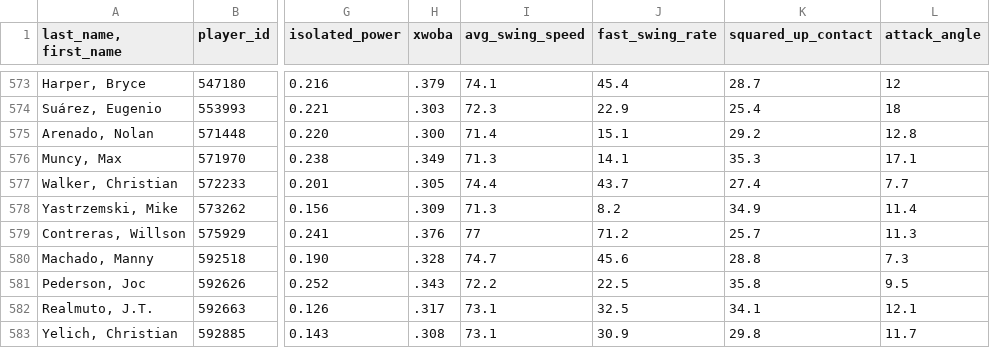
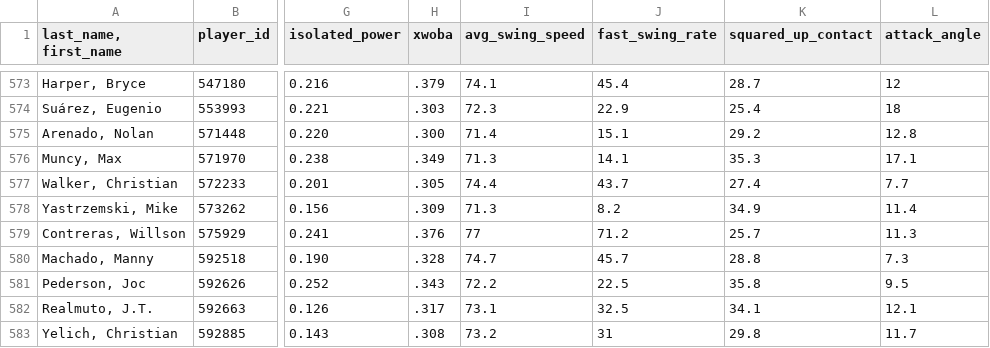
Before and after one commit to JunruWu/mlb-player-similarity, a CSV file: data/stats.csv, drawn as a sheet; only a part is shown, gaps mark what is left out; the diff covers the shown part only; the diff names each change by its address in the sheet, - before the commit and + after, or states it on an @@ line.

```diff
--- a/data/stats.csv
+++ b/data/stats.csv
-J580 (fast_swing_rate): 45.6
+J580 (fast_swing_rate): 45.7
-I583 (avg_swing_speed): 73.1
+I583 (avg_swing_speed): 73.2
-J583 (fast_swing_rate): 30.9
+J583 (fast_swing_rate): 31
```
Also changed, not shown: 25 edited cells elsewhere in this file.
